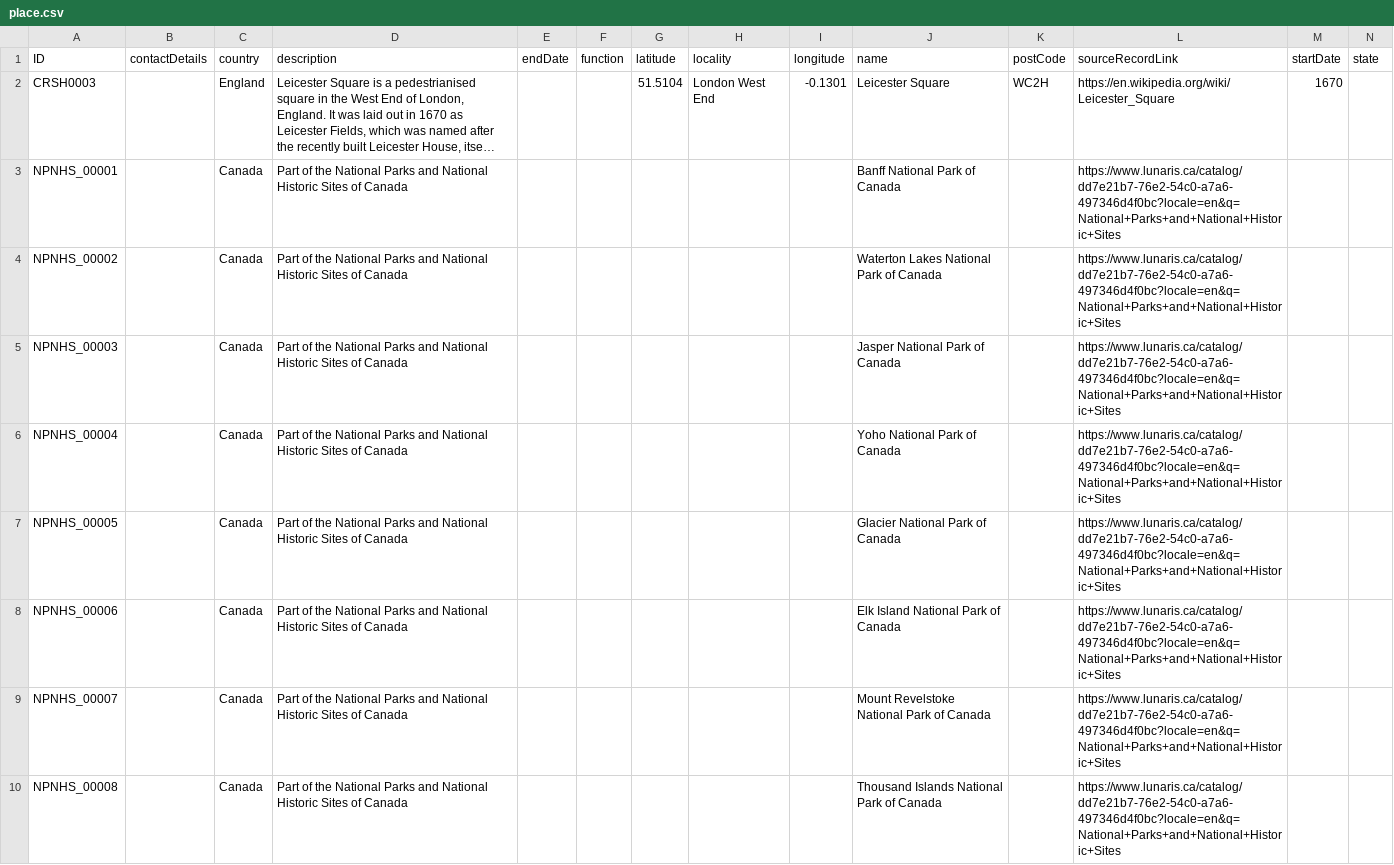
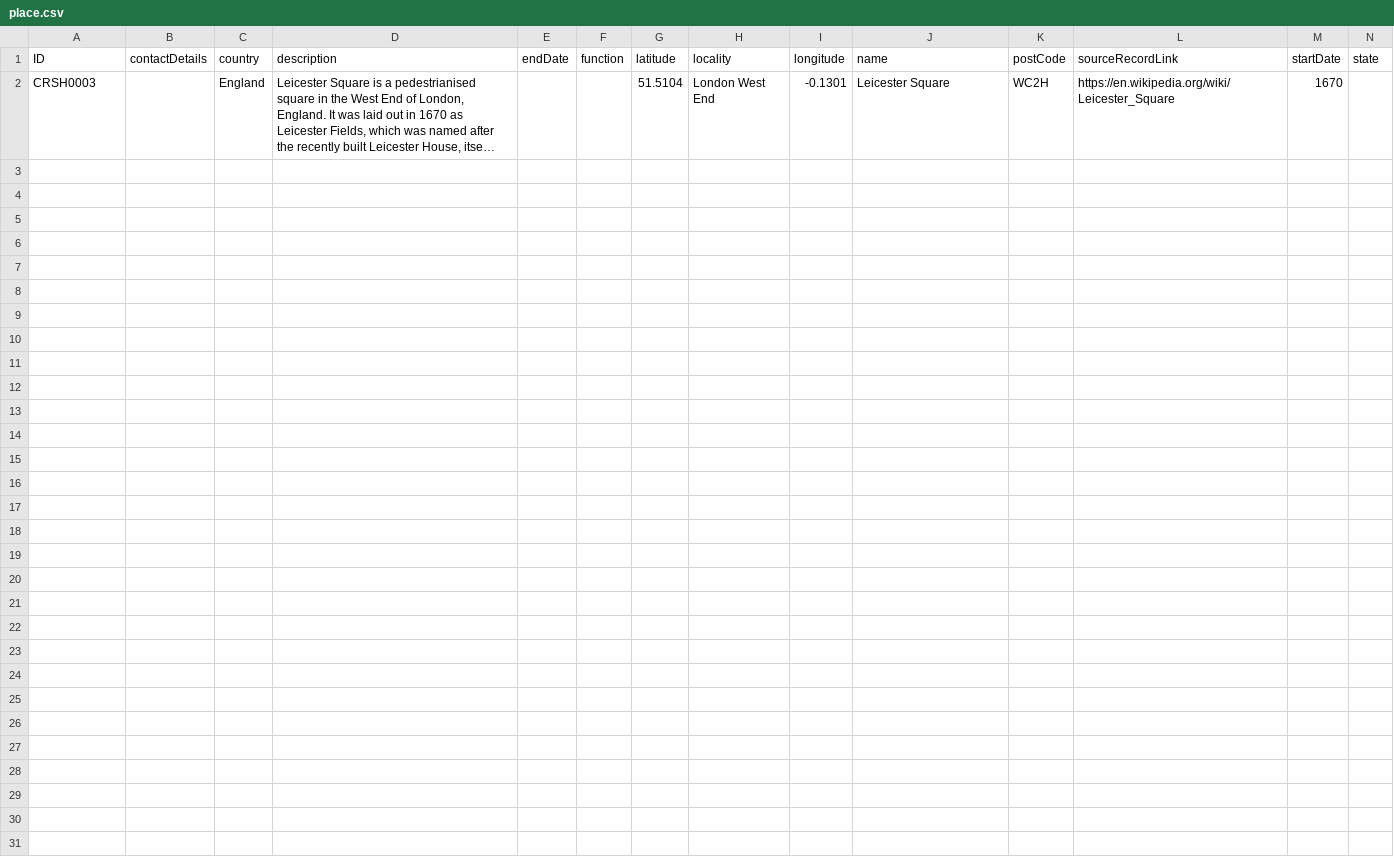
Before and after one commit to HuNIVL/canadiana, a CSV file: place.csv, drawn as a sheet; only a part is shown; long unchanged cells end in …; rows hold the shown columns only; the diff names each change by its address in the sheet, - before the commit and + after, or states it on an @@ line.

Commit message:
Removed Lunaris entries

```diff
--- a/place.csv
+++ b/place.csv
-row 3: NPNHS_00001 |  | Canada | Part of the National Parks and National Historic Sites of Canada |  |  |  |  |  | Banff National Park of Canada |  | https://www.lunaris.ca/catalog/dd7e21b7-76e2-54c0-a7a6-497346d4f0bc?locale=en&q=National+Parks+and+National+Historic+Sites
-row 4: NPNHS_00002 |  | Canada | Part of the National Parks and National Historic Sites of Canada |  |  |  |  |  | Waterton Lakes National Park of Canada |  | https://www.lunaris.ca/catalog/dd7e21b7-76e2-54c0-a7a6-497346d4f0bc?locale=en&q=National+Parks+and+National+Historic+Sites
-row 5: NPNHS_00003 |  | Canada | Part of the National Parks and National Historic Sites of Canada |  |  |  |  |  | Jasper National Park of Canada |  | https://www.lunaris.ca/catalog/dd7e21b7-76e2-54c0-a7a6-497346d4f0bc?locale=en&q=National+Parks+and+National+Historic+Sites
-row 6: NPNHS_00004 |  | Canada | Part of the National Parks and National Historic Sites of Canada |  |  |  |  |  | Yoho National Park of Canada |  | https://www.lunaris.ca/catalog/dd7e21b7-76e2-54c0-a7a6-497346d4f0bc?locale=en&q=National+Parks+and+National+Historic+Sites
-row 7: NPNHS_00005 |  | Canada | Part of the National Parks and National Historic Sites of Canada |  |  |  |  |  | Glacier National Park of Canada |  | https://www.lunaris.ca/catalog/dd7e21b7-76e2-54c0-a7a6-497346d4f0bc?locale=en&q=National+Parks+and+National+Historic+Sites
-row 8: NPNHS_00006 |  | Canada | Part of the National Parks and National Historic Sites of Canada |  |  |  |  |  | Elk Island National Park of Canada |  | https://www.lunaris.ca/catalog/dd7e21b7-76e2-54c0-a7a6-497346d4f0bc?locale=en&q=National+Parks+and+National+Historic+Sites
-row 9: NPNHS_00007 |  | Canada | Part of the National Parks and National Historic Sites of Canada |  |  |  |  |  | Mount Revelstoke National Park of Canada |  | https://www.lunaris.ca/catalog/dd7e21b7-76e2-54c0-a7a6-497346d4f0bc?locale=en&q=National+Parks+and+National+Historic+Sites
-row 10: NPNHS_00008 |  | Canada | Part of the National Parks and National Historic Sites of Canada |  |  |  |  |  | Thousand Islands National Park of Canada |  | https://www.lunaris.ca/catalog/dd7e21b7-76e2-54c0-a7a6-497346d4f0bc?locale=en&q=National+Parks+and+National+Historic+Sites
```
